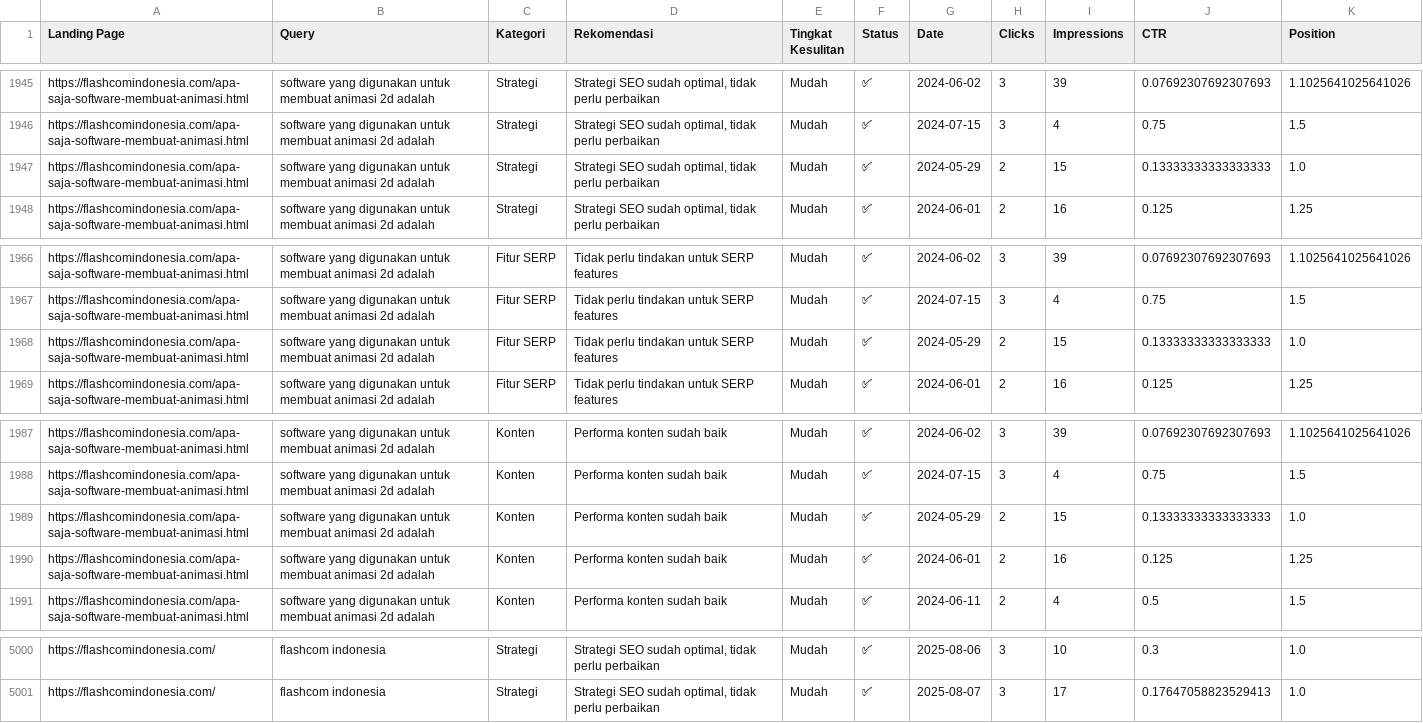
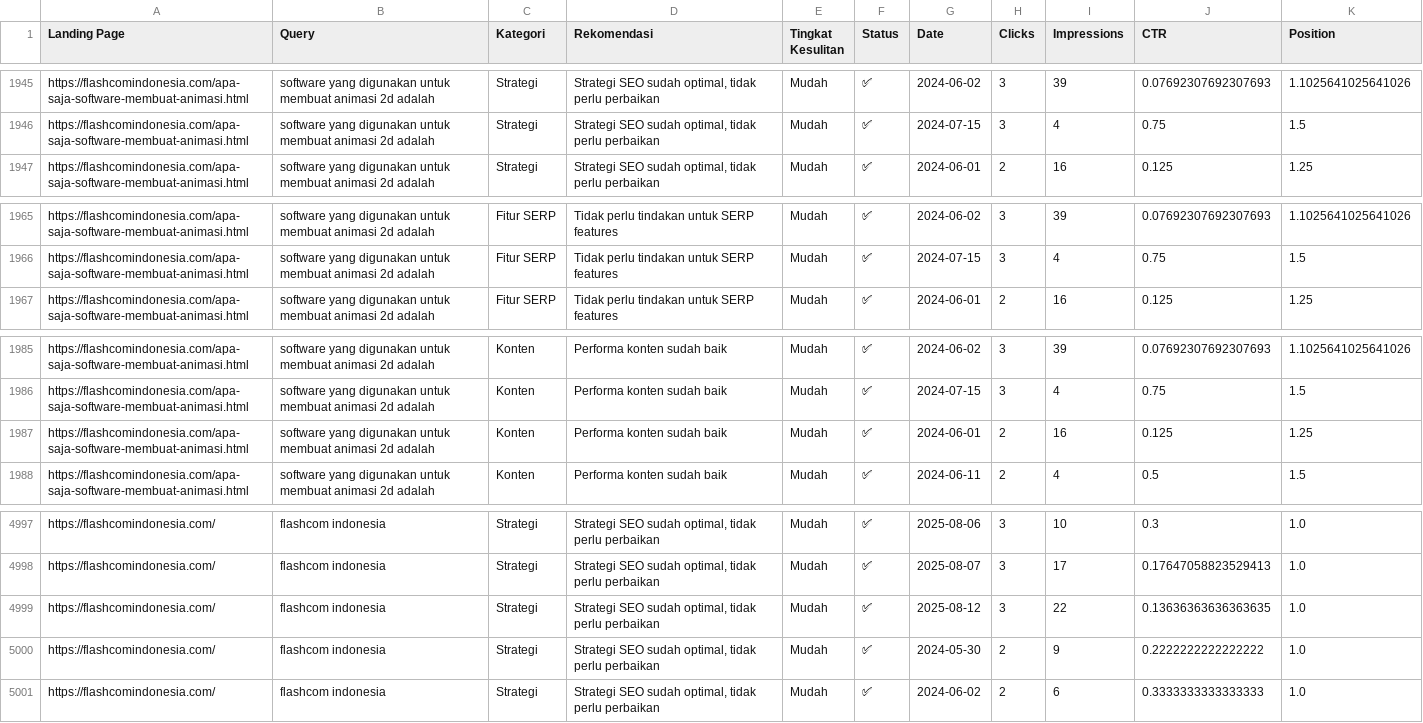
Before and after one commit to difaahh/gsc-insights, a CSV file: gsc_full.csv, drawn as a sheet; only a part is shown, gaps mark what is left out.

```diff
--- a/gsc_full.csv
+++ b/gsc_full.csv
@@ -1946,3 +1946,2 @@ https://flashcomindonesia.com/apa-saja-software-membuat-animasi.html,software ya
 https://flashcomindonesia.com/apa-saja-software-membuat-animasi.html,software yang digunakan untuk membuat animasi 2d adalah,Strategi,"Strategi SEO sudah optimal, tidak perlu perbaikan",Mudah,✅,2024-07-15,3,4,0.75,1.5
-https://flashcomindonesia.com/apa-saja-software-membuat-animasi.html,software yang digunakan untuk membuat animasi 2d adalah,Strategi,"Strategi SEO sudah optimal, tidak perlu perbaikan",Mudah,✅,2024-05-29,2,15,0.13333333333333333,1.0
 https://flashcomindonesia.com/apa-saja-software-membuat-animasi.html,software yang digunakan untuk membuat animasi 2d adalah,Strategi,"Strategi SEO sudah optimal, tidak perlu perbaikan",Mudah,✅,2024-06-01,2,16,0.125,1.25
@@ -1967,3 +1966,2 @@ https://flashcomindonesia.com/apa-saja-software-membuat-animasi.html,software ya
 https://flashcomindonesia.com/apa-saja-software-membuat-animasi.html,software yang digunakan untuk membuat animasi 2d adalah,Fitur SERP,Tidak perlu tindakan untuk SERP features,Mudah,✅,2024-07-15,3,4,0.75,1.5
-https://flashcomindonesia.com/apa-saja-software-membuat-animasi.html,software yang digunakan untuk membuat animasi 2d adalah,Fitur SERP,Tidak perlu tindakan untuk SERP features,Mudah,✅,2024-05-29,2,15,0.13333333333333333,1.0
 https://flashcomindonesia.com/apa-saja-software-membuat-animasi.html,software yang digunakan untuk membuat animasi 2d adalah,Fitur SERP,Tidak perlu tindakan untuk SERP features,Mudah,✅,2024-06-01,2,16,0.125,1.25
@@ -1988,3 +1986,2 @@ https://flashcomindonesia.com/apa-saja-software-membuat-animasi.html,software ya
 https://flashcomindonesia.com/apa-saja-software-membuat-animasi.html,software yang digunakan untuk membuat animasi 2d adalah,Konten,Performa konten sudah baik,Mudah,✅,2024-07-15,3,4,0.75,1.5
-https://flashcomindonesia.com/apa-saja-software-membuat-animasi.html,software yang digunakan untuk membuat animasi 2d adalah,Konten,Performa konten sudah baik,Mudah,✅,2024-05-29,2,15,0.13333333333333333,1.0
 https://flashcomindonesia.com/apa-saja-software-membuat-animasi.html,software yang digunakan untuk membuat animasi 2d adalah,Konten,Performa konten sudah baik,Mudah,✅,2024-06-01,2,16,0.125,1.25
@@ -5001 +4998,4 @@ https://flashcomindonesia.com/,flashcom indonesia,Strategi,"Strategi SEO sudah o
 https://flashcomindonesia.com/,flashcom indonesia,Strategi,"Strategi SEO sudah optimal, tidak perlu perbaikan",Mudah,✅,2025-08-07,3,17,0.17647058823529413,1.0
+https://flashcomindonesia.com/,flashcom indonesia,Strategi,"Strategi SEO sudah optimal, tidak perlu perbaikan",Mudah,✅,2025-08-12,3,22,0.13636363636363635,1.0
+https://flashcomindonesia.com/,flashcom indonesia,Strategi,"Strategi SEO sudah optimal, tidak perlu perbaikan",Mudah,✅,2024-05-30,2,9,0.2222222222222222,1.0
+https://flashcomindonesia.com/,flashcom indonesia,Strategi,"Strategi SEO sudah optimal, tidak perlu perbaikan",Mudah,✅,2024-06-02,2,6,0.3333333333333333,1.0
```
